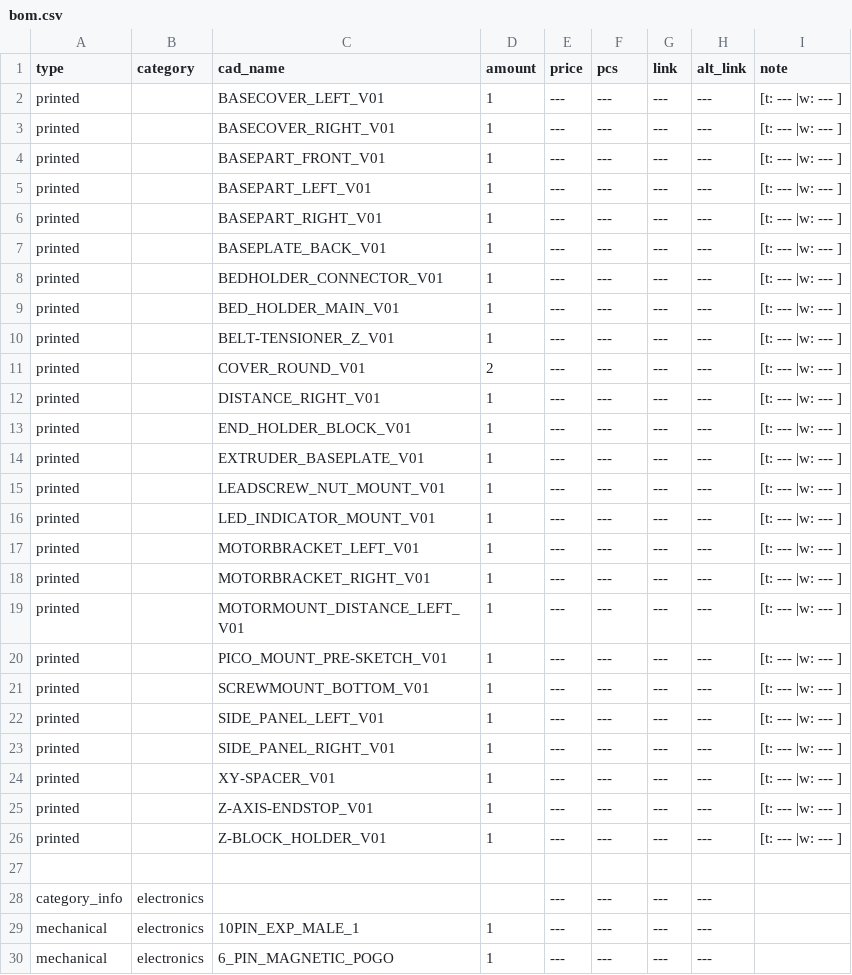
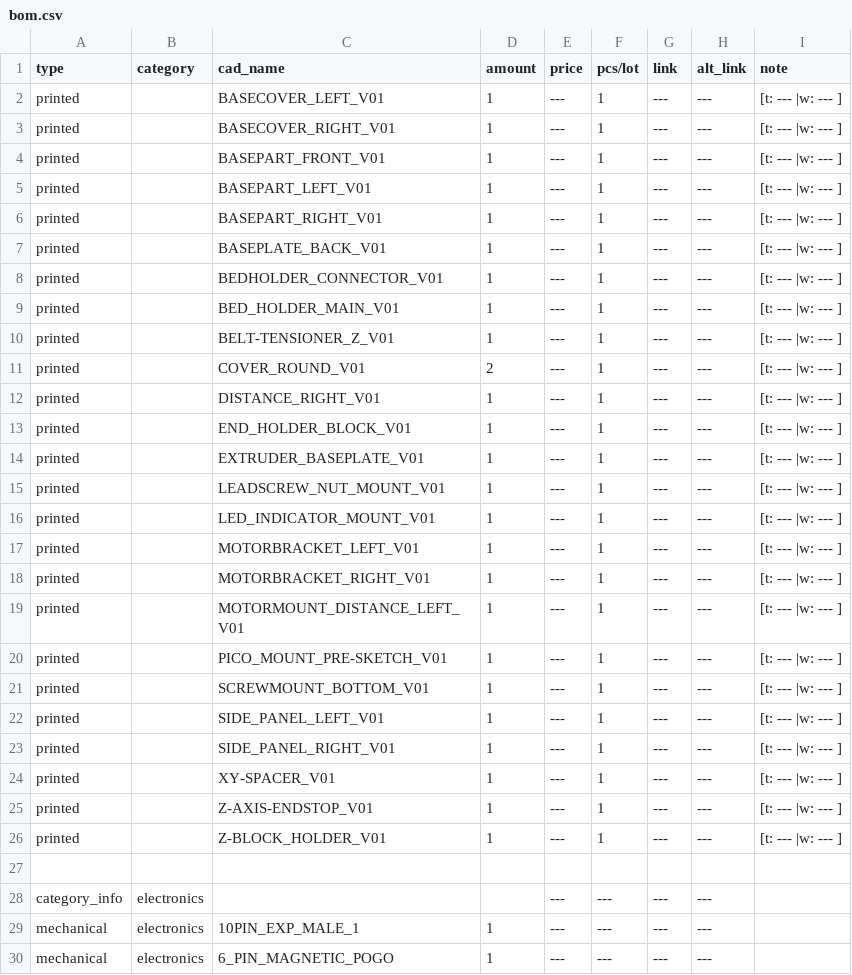
Before and after one commit to Audiotronix/Positron_LT, a CSV file: Parts/bom.csv, drawn as a sheet; only a part is shown; the diff covers the shown part only.

Commit message:
Add files via upload

```diff
--- a/Parts/bom.csv
+++ b/Parts/bom.csv
@@ -1,27 +1,27 @@
-type,category,cad_name,amount,price,pcs,link,alt_link,note
-printed,,BASECOVER_LEFT_V01,1,---,---,---,---,[t: --- |w: --- ]
-printed,,BASECOVER_RIGHT_V01,1,---,---,---,---,[t: --- |w: --- ]
-printed,,BASEPART_FRONT_V01,1,---,---,---,---,[t: --- |w: --- ]
-printed,,BASEPART_LEFT_V01,1,---,---,---,---,[t: --- |w: --- ]
-printed,,BASEPART_RIGHT_V01,1,---,---,---,---,[t: --- |w: --- ]
-printed,,BASEPLATE_BACK_V01,1,---,---,---,---,[t: --- |w: --- ]
-printed,,BEDHOLDER_CONNECTOR_V01,1,---,---,---,---,[t: --- |w: --- ]
-printed,,BED_HOLDER_MAIN_V01,1,---,---,---,---,[t: --- |w: --- ]
-printed,,BELT-TENSIONER_Z_V01,1,---,---,---,---,[t: --- |w: --- ]
-printed,,COVER_ROUND_V01,2,---,---,---,---,[t: --- |w: --- ]
-printed,,DISTANCE_RIGHT_V01,1,---,---,---,---,[t: --- |w: --- ]
-printed,,END_HOLDER_BLOCK_V01,1,---,---,---,---,[t: --- |w: --- ]
-printed,,EXTRUDER_BASEPLATE_V01,1,---,---,---,---,[t: --- |w: --- ]
-printed,,LEADSCREW_NUT_MOUNT_V01,1,---,---,---,---,[t: --- |w: --- ]
-printed,,LED_INDICATOR_MOUNT_V01,1,---,---,---,---,[t: --- |w: --- ]
-printed,,MOTORBRACKET_LEFT_V01,1,---,---,---,---,[t: --- |w: --- ]
-printed,,MOTORBRACKET_RIGHT_V01,1,---,---,---,---,[t: --- |w: --- ]
-printed,,MOTORMOUNT_DISTANCE_LEFT_V01,1,---,---,---,---,[t: --- |w: --- ]
-printed,,PICO_MOUNT_PRE-SKETCH_V01,1,---,---,---,---,[t: --- |w: --- ]
-printed,,SCREWMOUNT_BOTTOM_V01,1,---,---,---,---,[t: --- |w: --- ]
-printed,,SIDE_PANEL_LEFT_V01,1,---,---,---,---,[t: --- |w: --- ]
-printed,,SIDE_PANEL_RIGHT_V01,1,---,---,---,---,[t: --- |w: --- ]
-printed,,XY-SPACER_V01,1,---,---,---,---,[t: --- |w: --- ]
-printed,,Z-AXIS-ENDSTOP_V01,1,---,---,---,---,[t: --- |w: --- ]
-printed,,Z-BLOCK_HOLDER_V01,1,---,---,---,---,[t: --- |w: --- ]
+type,category,cad_name,amount,price,pcs/lot,link,alt_link,note
+printed,,BASECOVER_LEFT_V01,1,---,1,---,---,[t: --- |w: --- ]
+printed,,BASECOVER_RIGHT_V01,1,---,1,---,---,[t: --- |w: --- ]
+printed,,BASEPART_FRONT_V01,1,---,1,---,---,[t: --- |w: --- ]
+printed,,BASEPART_LEFT_V01,1,---,1,---,---,[t: --- |w: --- ]
+printed,,BASEPART_RIGHT_V01,1,---,1,---,---,[t: --- |w: --- ]
+printed,,BASEPLATE_BACK_V01,1,---,1,---,---,[t: --- |w: --- ]
+printed,,BEDHOLDER_CONNECTOR_V01,1,---,1,---,---,[t: --- |w: --- ]
+printed,,BED_HOLDER_MAIN_V01,1,---,1,---,---,[t: --- |w: --- ]
+printed,,BELT-TENSIONER_Z_V01,1,---,1,---,---,[t: --- |w: --- ]
+printed,,COVER_ROUND_V01,2,---,1,---,---,[t: --- |w: --- ]
+printed,,DISTANCE_RIGHT_V01,1,---,1,---,---,[t: --- |w: --- ]
+printed,,END_HOLDER_BLOCK_V01,1,---,1,---,---,[t: --- |w: --- ]
+printed,,EXTRUDER_BASEPLATE_V01,1,---,1,---,---,[t: --- |w: --- ]
+printed,,LEADSCREW_NUT_MOUNT_V01,1,---,1,---,---,[t: --- |w: --- ]
+printed,,LED_INDICATOR_MOUNT_V01,1,---,1,---,---,[t: --- |w: --- ]
+printed,,MOTORBRACKET_LEFT_V01,1,---,1,---,---,[t: --- |w: --- ]
+printed,,MOTORBRACKET_RIGHT_V01,1,---,1,---,---,[t: --- |w: --- ]
+printed,,MOTORMOUNT_DISTANCE_LEFT_V01,1,---,1,---,---,[t: --- |w: --- ]
+printed,,PICO_MOUNT_PRE-SKETCH_V01,1,---,1,---,---,[t: --- |w: --- ]
+printed,,SCREWMOUNT_BOTTOM_V01,1,---,1,---,---,[t: --- |w: --- ]
+printed,,SIDE_PANEL_LEFT_V01,1,---,1,---,---,[t: --- |w: --- ]
+printed,,SIDE_PANEL_RIGHT_V01,1,---,1,---,---,[t: --- |w: --- ]
+printed,,XY-SPACER_V01,1,---,1,---,---,[t: --- |w: --- ]
+printed,,Z-AXIS-ENDSTOP_V01,1,---,1,---,---,[t: --- |w: --- ]
+printed,,Z-BLOCK_HOLDER_V01,1,---,1,---,---,[t: --- |w: --- ]
 ,,,,,,,,
```
Also changed, not shown: 84 edited cells elsewhere in this file.
